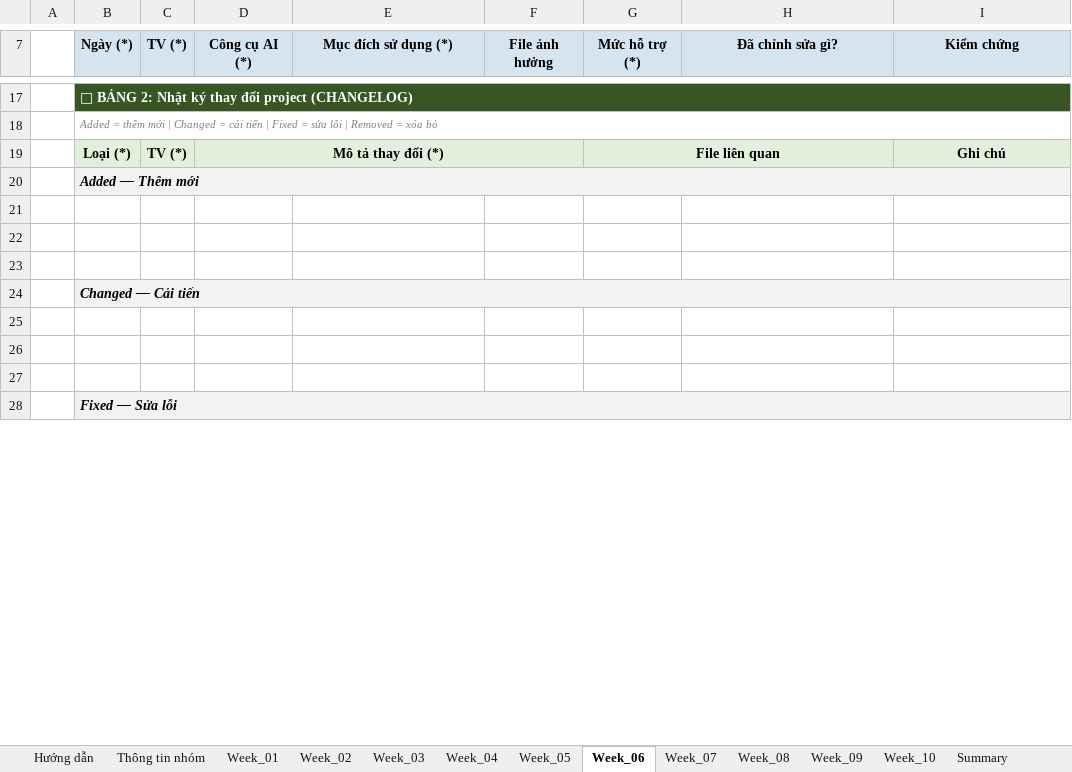
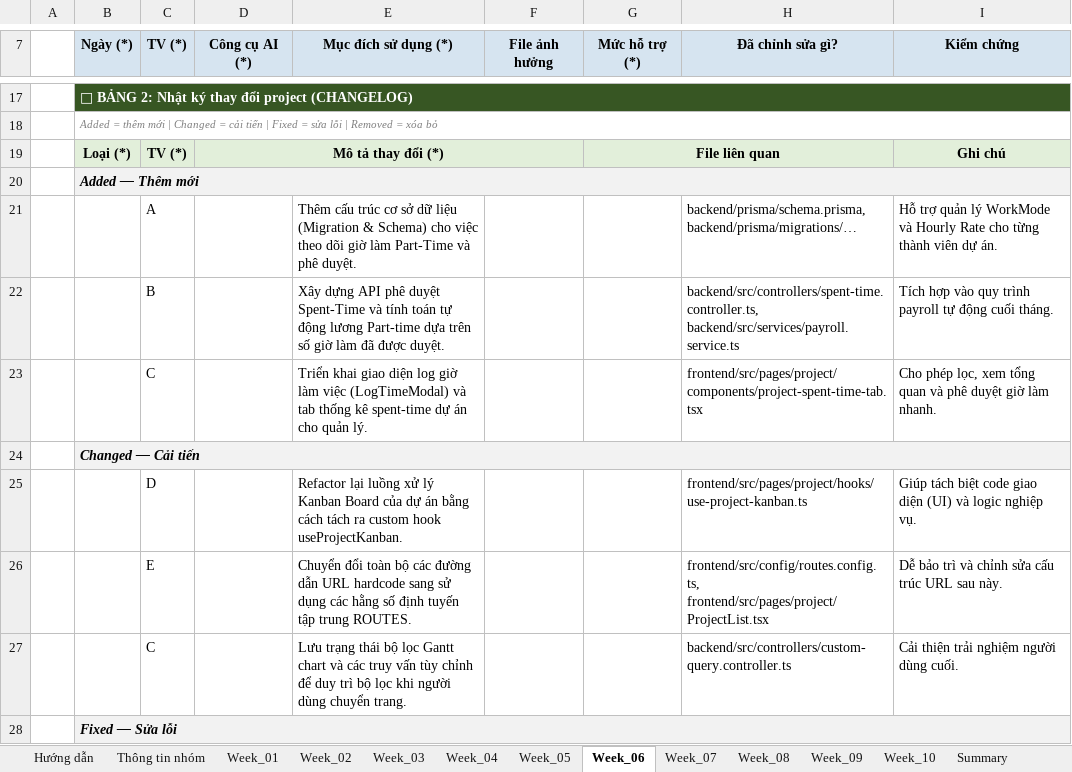
Before and after one commit to fudn-traltb-su26/rbl-fer202-theotuan-ng-la-chinh-code-la-ph, an Excel workbook: FER202_AI_Log_Project_Template.xlsx, sheet Week_06, drawn as a sheet; only a part is shown, gaps mark what is left out; values as stored, in another font and other column widths than the file's, no borders; the diff covers the shown part only; the diff names each change by its address in the sheet, - before the commit and + after, or states it on an @@ line.

Commit message:
add AIauditlog week 4 5 6 7

```diff
--- a/FER202_AI_Log_Project_Template.xlsx (sheet Week_06)
+++ b/FER202_AI_Log_Project_Template.xlsx (sheet Week_06)
-row 21: (empty)
+row 21:  |  | A |  | Thêm cấu trúc cơ sở dữ liệu (Migration & Schema) cho việc theo dõi giờ làm Part-Time và phê duyệt. |  |  | backend/prisma/schema.prisma, backend/prisma/migrations/… | Hỗ trợ quản lý WorkMode và Hourly Rate cho từng thành viên dự án.
-row 22: (empty)
+row 22:  |  | B |  | Xây dựng API phê duyệt Spent-Time và tính toán tự động lương Part-time dựa trên số giờ làm đã được duyệt. |  |  | backend/src/controllers/spent-time.controller.ts, backend/src/services/payroll.service.ts | Tích hợp vào quy trình payroll tự động cuối tháng.
-row 23: (empty)
+row 23:  |  | C |  | Triển khai giao diện log giờ làm việc (LogTimeModal) và tab thống kê spent-time dự án cho quản lý. |  |  | frontend/src/pages/project/components/project-spent-time-tab.tsx | Cho phép lọc, xem tổng quan và phê duyệt giờ làm nhanh.
-row 25: (empty)
+row 25:  |  | D |  | Refactor lại luồng xử lý Kanban Board của dự án bằng cách tách ra custom hook useProjectKanban. |  |  | frontend/src/pages/project/hooks/use-project-kanban.ts | Giúp tách biệt code giao diện (UI) và logic nghiệp vụ.
-row 26: (empty)
+row 26:  |  | E |  | Chuyển đổi toàn bộ các đường dẫn URL hardcode sang sử dụng các hằng số định tuyến tập trung ROUTES. |  |  | frontend/src/config/routes.config.ts, frontend/src/pages/project/ProjectList.tsx | Dễ bảo trì và chỉnh sửa cấu trúc URL sau này.
-row 27: (empty)
+row 27:  |  | C |  | Lưu trạng thái bộ lọc Gantt chart và các truy vấn tùy chỉnh để duy trì bộ lọc khi người dùng chuyển trang. |  |  | backend/src/controllers/custom-query.controller.ts | Cải thiện trải nghiệm người dùng cuối.
```
Also changed, not shown: 102 edited cells elsewhere in this sheet, sheet Week_04, sheet Week_05, sheet Week_07, sheet Summary.
